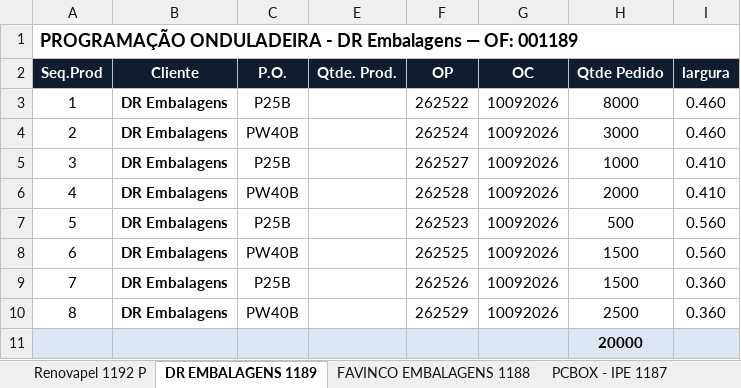
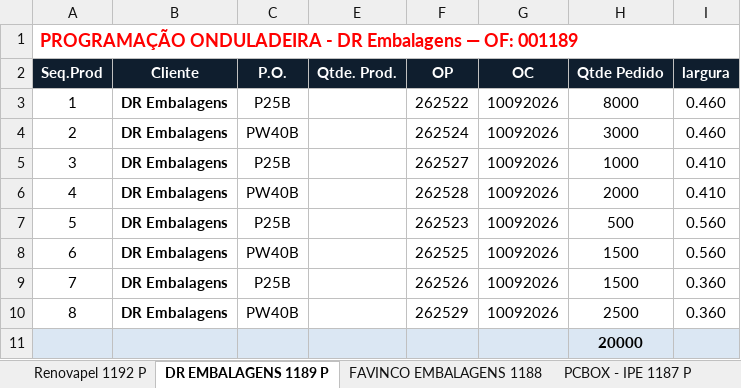
Before and after one commit to marcilianocamargo-stack/controle-producao-etiquetas, an Excel workbook: programacao-hoje.xlsx, sheet DR EMBALAGENS 1189 P, drawn as a sheet; only a part is shown; values as stored, in another font and other column widths than the file's, no borders; the diff names each change by its address in the sheet, - before the commit and + after, or states it on an @@ line.

Commit message:
Atualiza programacao-hoje.xlsx (11/09/2026 08:45)

```diff
--- a/programacao-hoje.xlsx (sheet DR EMBALAGENS 1189 P)
+++ b/programacao-hoje.xlsx (sheet DR EMBALAGENS 1189 P)
-sheet tab: DR EMBALAGENS 1189
+sheet tab: DR EMBALAGENS 1189 P
-sheet tab: PCBOX - IPE 1187
+sheet tab: PCBOX - IPE 1187 P
-A1 text colour: black
+A1 text colour: #FF0000
```
Also changed, not shown: sheet PCBOX - IPE 1187 P.
